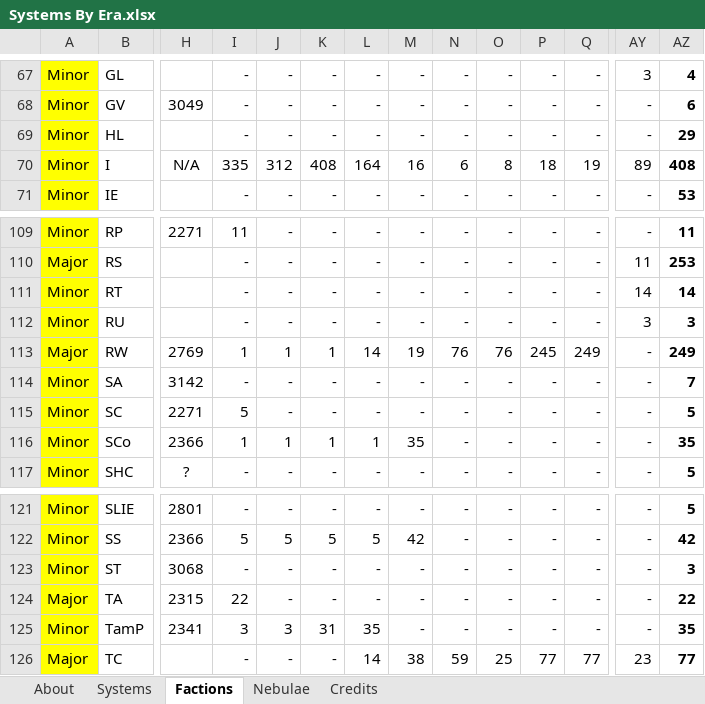
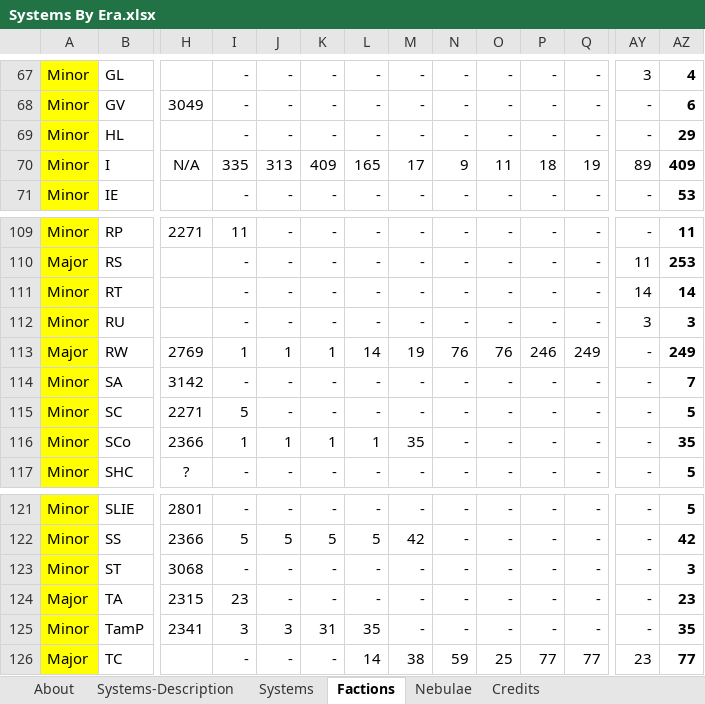
Before and after one commit to aquachris/sarna-img-generator, an Excel workbook: data/Systems By Era.xlsx, sheet Factions, drawn as a sheet; only a part is shown, gaps mark what is left out; values as stored, in another font and other column widths than the file's, no borders; charts and pictures and conditional formats not drawn; the diff covers the shown part only; the diff names each change by its address in the sheet, - before the commit and + after, or states it on an @@ line.

Commit message:
new data set, work on multiline system labels

```diff
--- a/data/Systems By Era.xlsx (sheet Factions)
+++ b/data/Systems By Era.xlsx (sheet Factions)
+sheet tab: Systems-Description
-J70: 312
+J70: 313
-K70: 408
+K70: 409
-L70: 164
+L70: 165
-M70: 16
+M70: 17
-N70: 6
+N70: 9
-O70: 8
+O70: 11
-AZ70: 408
+AZ70: 409
-P113: 245
+P113: 246
-I124: 22
+I124: 23
-AZ124: 22
+AZ124: 23
```
Also changed, not shown: 2 added rows, 2 removed rows, 7 hidden or unhidden rows and 8 edited cells elsewhere in this sheet, sheet Systems, sheet About, sheet Credits, formulas that keep their value, hidden cells, charts or pictures, 11 other files.
